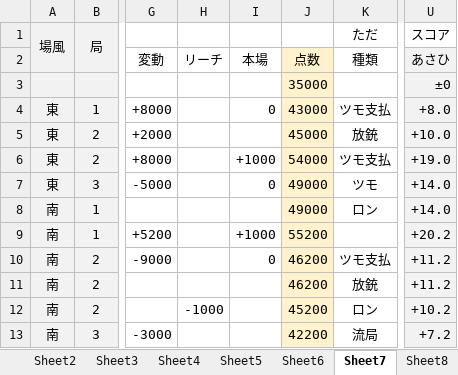
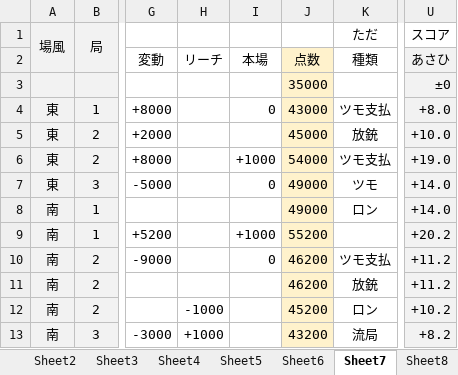
Before and after one commit to daicho/mahjong, an Excel workbook: 麻雀同好会1st/対局/2019-01-14.xlsm, sheet Sheet7, drawn as a sheet; only a part is shown, gaps mark what is left out; values as stored, in another font and other column widths than the file's, no borders; conditional formats not drawn; the diff names each change by its address in the sheet, - before the commit and + after, or states it on an @@ line.

```diff
--- a/麻雀同好会1st/対局/2019-01-14.xlsm (sheet Sheet7)
+++ b/麻雀同好会1st/対局/2019-01-14.xlsm (sheet Sheet7)
-H13: (empty)
+H13: +1000
-J13: 42200
+J13: 43200
-U13: +7.2
+U13: +8.2
```
Also changed, not shown: 麻雀同好会1st/対局/2019-01-21.xlsm, 麻雀同好会1st/対局/2019-02-20.xlsm, 47 other files.
